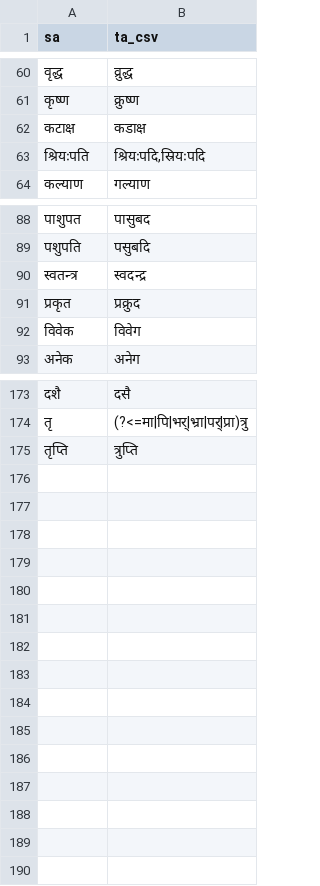
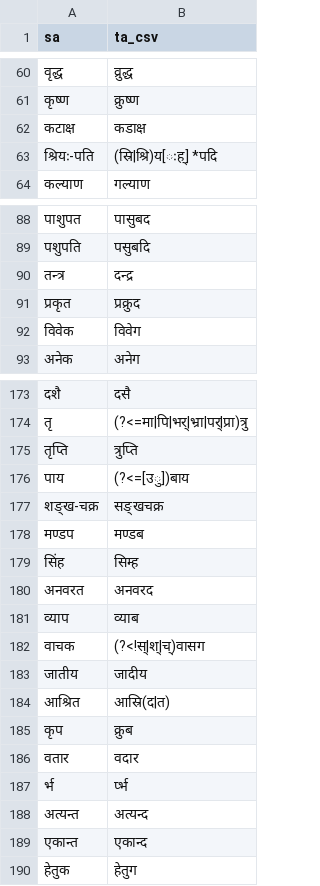
Before and after one commit to indic-transliteration/common_maps, a TSV file: ta_sa/manual.tsv, drawn as a sheet; only a part is shown, gaps mark what is left out.

Commit message:
CU

```diff
--- a/ta_sa/manual.tsv
+++ b/ta_sa/manual.tsv
@@ -62,3 +62,3 @@ sa	ta_csv
 कटाक्ष	कडाक्ष
-श्रियःपति	श्रियःपदि,स्रियःपदि
+श्रियः-पति	(स्रि|श्रि)य[ःह्] *पदि
 कल्याण	गल्याण
@@ -89,3 +89,3 @@ sa	ta_csv
 पशुपति	पसुबदि
-स्वतन्त्र	स्वदन्द्र
+तन्त्र	दन्द्र
 प्रकृत	प्रक्रुद
@@ -175 +175,16 @@ sa	ta_csv
 तृप्ति	त्रुप्ति
+पाय	(?<=[उु])बाय
+शङ्ख-चक्र	सङ्खचक्र
+मण्डप	मण्डब
+सिंह	सिम्ह
+अनवरत	अनवरद
+व्याप	व्याब
+वाचक	(?<!स्|श्|च्)वासग
+जातीय	जादीय
+आश्रित	आस्रि(द|त)
+कृप	क्रुब
+वतार	वदार
+र्भ	र्प्भ
+अत्यन्त	अत्यन्द
+एकान्त	एकान्द
+हेतुक	हेतुग
```
